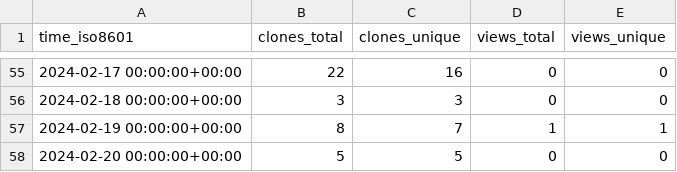
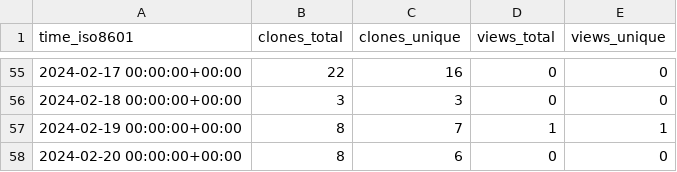
Before and after one commit to m4xshen/m4xshen.dev, a CSV file: m4xshen/m4xshen.dev/ghrs-data/views_clones_aggregate.csv, drawn as a sheet; only a part is shown, gaps mark what is left out.

```diff
--- a/m4xshen/m4xshen.dev/ghrs-data/views_clones_aggregate.csv
+++ b/m4xshen/m4xshen.dev/ghrs-data/views_clones_aggregate.csv
@@ -57,2 +57,2 @@ time_iso8601,clones_total,clones_unique,views_total,views_unique
 2024-02-19 00:00:00+00:00,8,7,1,1
-2024-02-20 00:00:00+00:00,5,5,0,0
+2024-02-20 00:00:00+00:00,8,6,0,0
```
Also changed, not shown: 1 other file.
